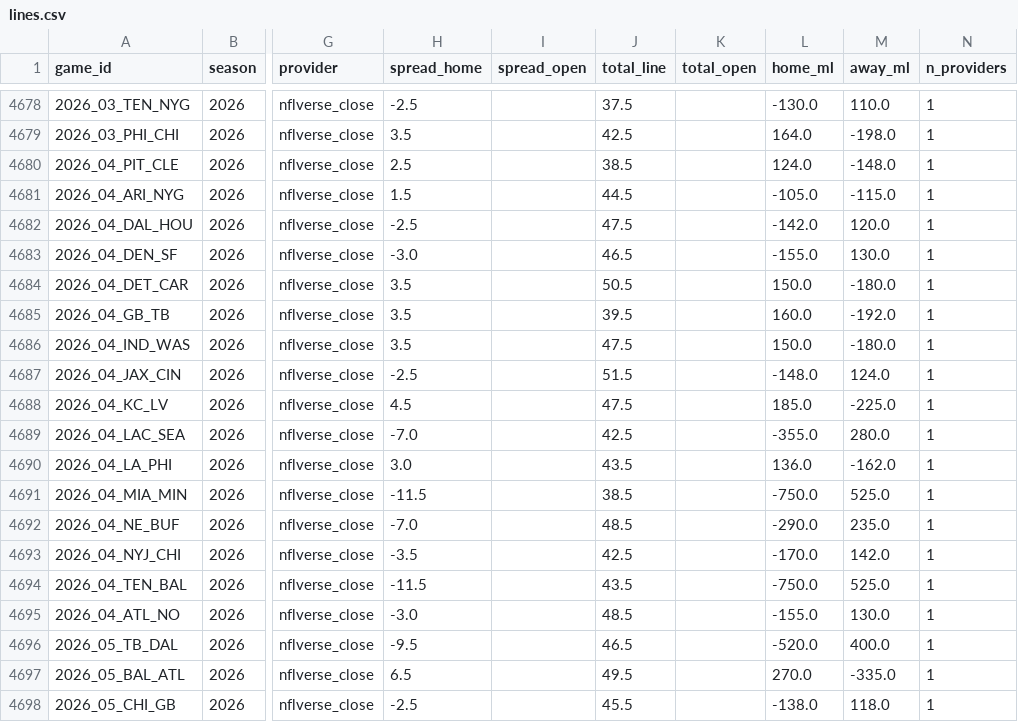
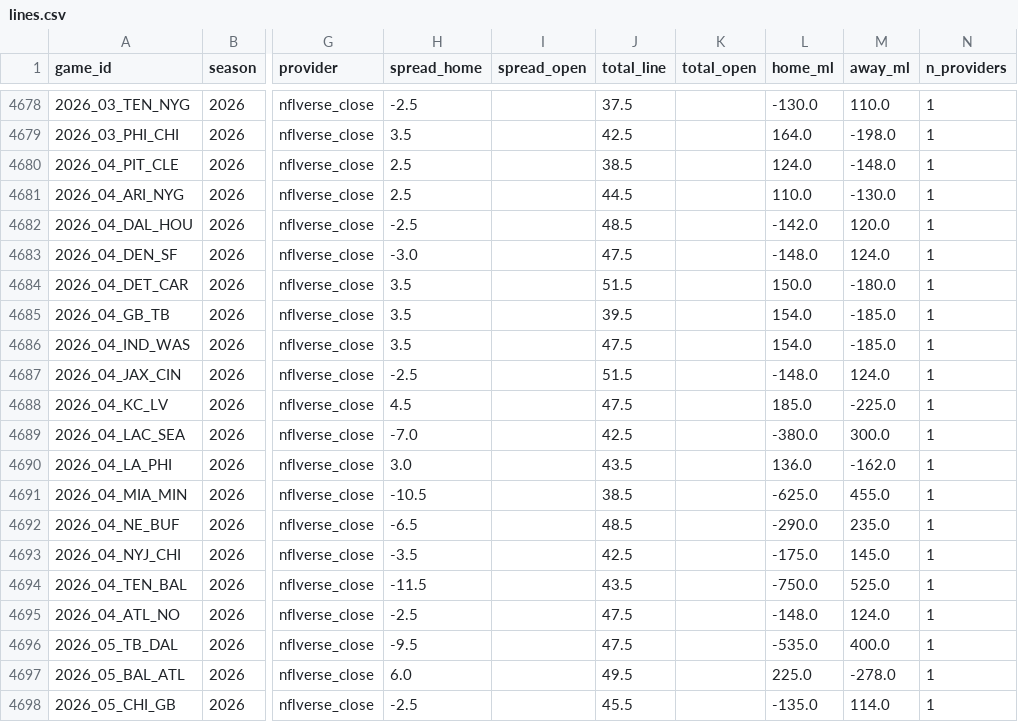
Before and after one commit to shawnmcgee/degenpredicts, a CSV file: data/nfl/lines.csv, drawn as a sheet; only a part is shown, gaps mark what is left out; the diff covers the shown part only; the diff names each change by its address in the sheet, - before the commit and + after, or states it on an @@ line.

```diff
--- a/data/nfl/lines.csv
+++ b/data/nfl/lines.csv
-H4681 (spread_home): 1.5
+H4681 (spread_home): 2.5
-L4681 (home_ml): -105.0
+L4681 (home_ml): 110.0
-M4681 (away_ml): -115.0
+M4681 (away_ml): -130.0
-J4682 (total_line): 47.5
+J4682 (total_line): 48.5
-J4683 (total_line): 46.5
+J4683 (total_line): 47.5
-L4683 (home_ml): -155.0
+L4683 (home_ml): -148.0
-M4683 (away_ml): 130.0
+M4683 (away_ml): 124.0
-J4684 (total_line): 50.5
+J4684 (total_line): 51.5
-L4685 (home_ml): 160.0
+L4685 (home_ml): 154.0
-M4685 (away_ml): -192.0
+M4685 (away_ml): -185.0
-L4686 (home_ml): 150.0
+L4686 (home_ml): 154.0
-M4686 (away_ml): -180.0
+M4686 (away_ml): -185.0
-L4689 (home_ml): -355.0
+L4689 (home_ml): -380.0
-M4689 (away_ml): 280.0
+M4689 (away_ml): 300.0
-H4691 (spread_home): -11.5
+H4691 (spread_home): -10.5
-L4691 (home_ml): -750.0
+L4691 (home_ml): -625.0
-M4691 (away_ml): 525.0
+M4691 (away_ml): 455.0
-H4692 (spread_home): -7.0
+H4692 (spread_home): -6.5
-L4693 (home_ml): -170.0
+L4693 (home_ml): -175.0
-M4693 (away_ml): 142.0
+M4693 (away_ml): 145.0
-H4695 (spread_home): -3.0
+H4695 (spread_home): -2.5
-J4695 (total_line): 48.5
+J4695 (total_line): 47.5
-L4695 (home_ml): -155.0
+L4695 (home_ml): -148.0
-M4695 (away_ml): 130.0
+M4695 (away_ml): 124.0
-J4696 (total_line): 46.5
+J4696 (total_line): 47.5
-L4696 (home_ml): -520.0
+L4696 (home_ml): -535.0
-H4697 (spread_home): 6.5
+H4697 (spread_home): 6.0
-L4697 (home_ml): 270.0
+L4697 (home_ml): 225.0
-M4697 (away_ml): -335.0
+M4697 (away_ml): -278.0
-L4698 (home_ml): -138.0
+L4698 (home_ml): -135.0
-M4698 (away_ml): 118.0
+M4698 (away_ml): 114.0
```
Also changed, not shown: 34 edited cells elsewhere in this file, 5 other files.
